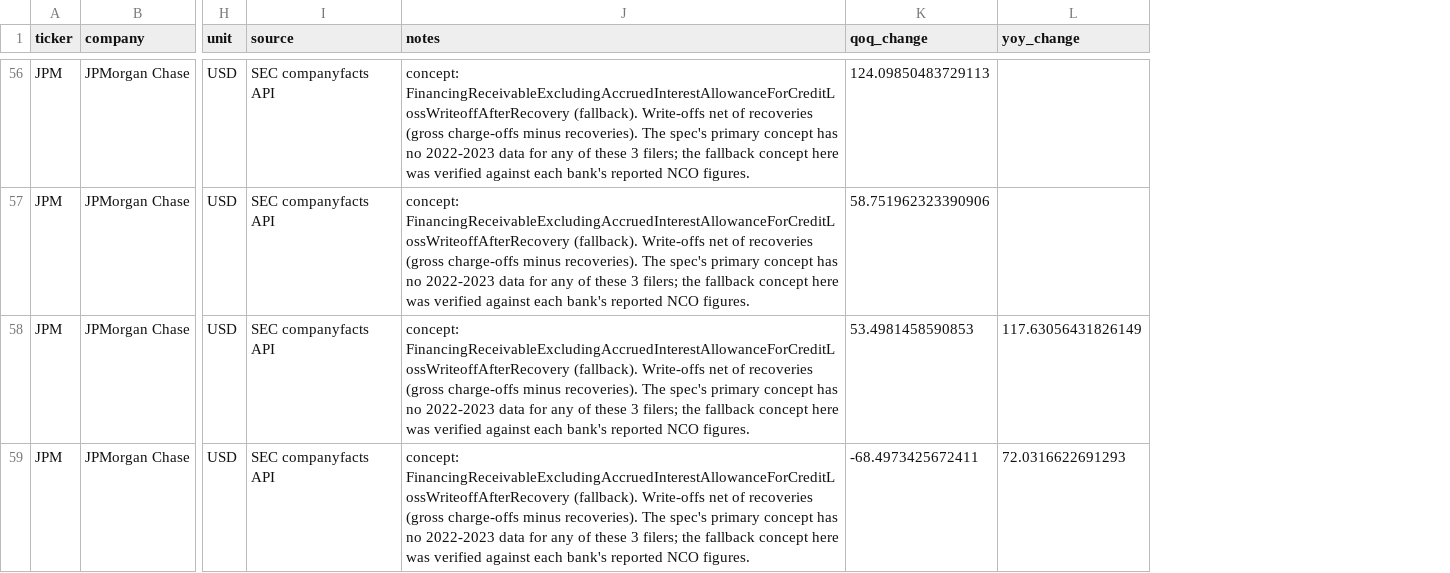
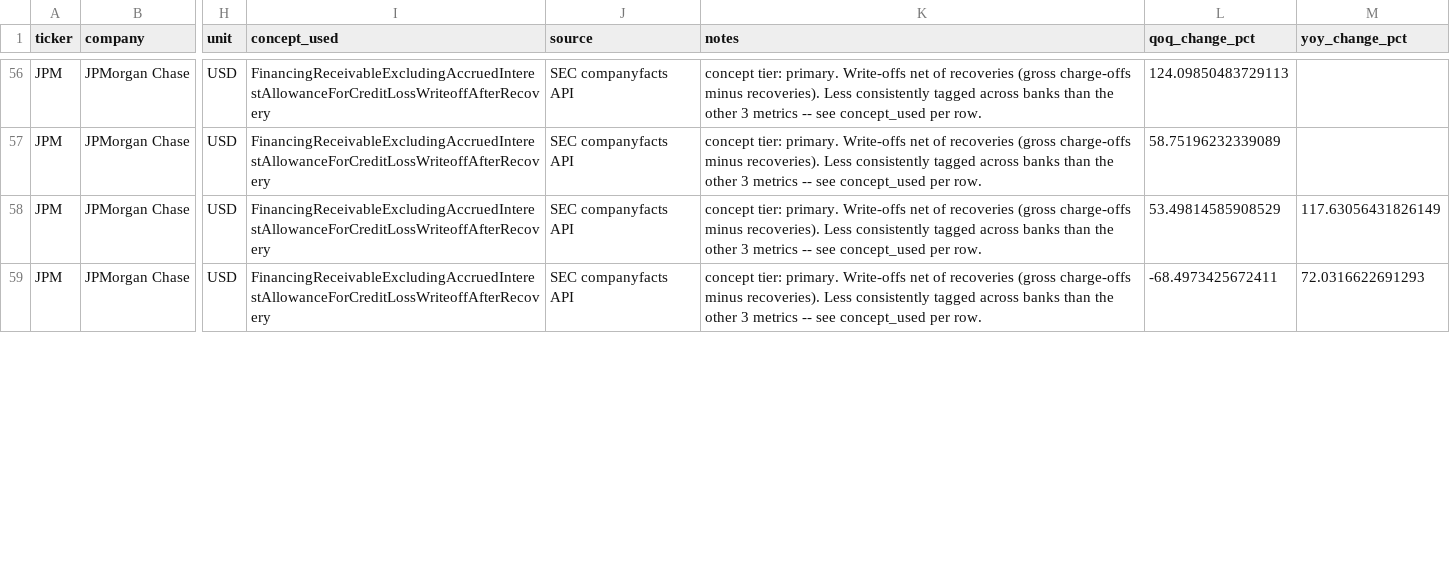
Before and after one commit to dannyyuanxu/clairvue, a CSV file: data/processed/metrics.csv, drawn as a sheet; only a part is shown, gaps mark what is left out; removed rows and columns are numbered as before the commit, all else as after; the diff covers the shown part only; the diff names each change by its address in the sheet, - before the commit and + after, or states it on an @@ line.

Commit message:
update metrics to accomodate JPM's net reporting

```diff
--- a/data/processed/metrics.csv
+++ b/data/processed/metrics.csv
+column I (concept_used), rows 56-59: all FinancingReceivableExcludingAccruedInterestAllowanceForCreditLossWriteoffAfterRecovery
-column K (qoq_change), rows 56-59: 124.09850483729113 | 58.751962323390906 | 53.4981458590853 | -68.4973425672411
-column L (yoy_change), rows 58-59: 117.63056431826149 | 72.0316622691293
+column L (qoq_change_pct), rows 56-59: 124.09850483729113 | 58.75196232339089 | 53.49814585908529 | -68.4973425672411
+column M (yoy_change_pct), rows 58-59: 117.63056431826149 | 72.0316622691293
-K56:K59 (notes): concept: FinancingReceivableExcludingAccruedInterestAllowanceForCreditLossWriteoffAfterRecovery (fallback). Write-offs net of recoveries (gross charge-offs minus recoveries). The spec's primary concept has no 2022-2023 data for any of these 3 filers; the fallback concept here was verified against each bank's reported NCO figures.
+K56:K59 (notes): concept tier: primary. Write-offs net of recoveries (gross charge-offs minus recoveries). Less consistently tagged across banks than the other 3 metrics -- see concept_used per row.
```
Also changed, not shown: 114 edited cells elsewhere in this file, 2 other files.
